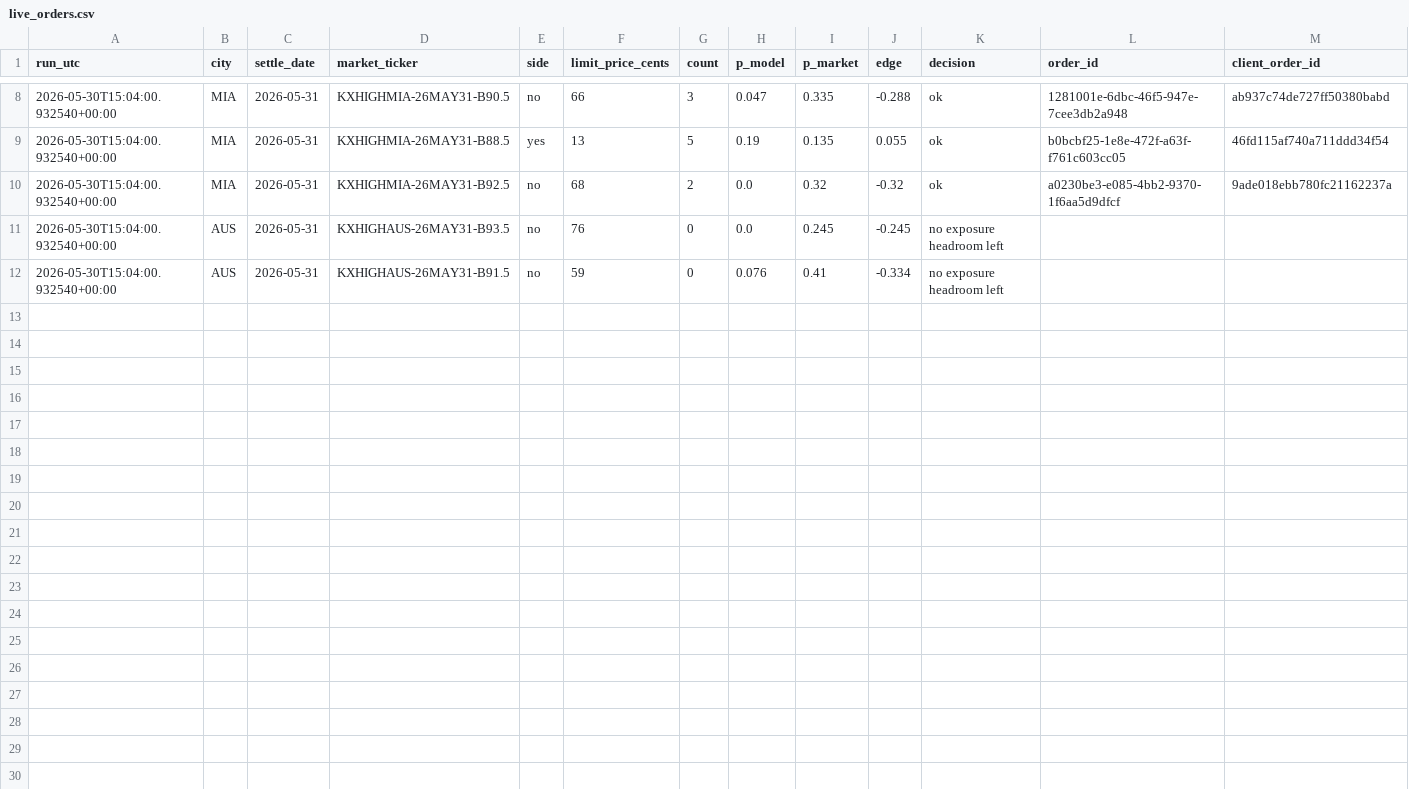
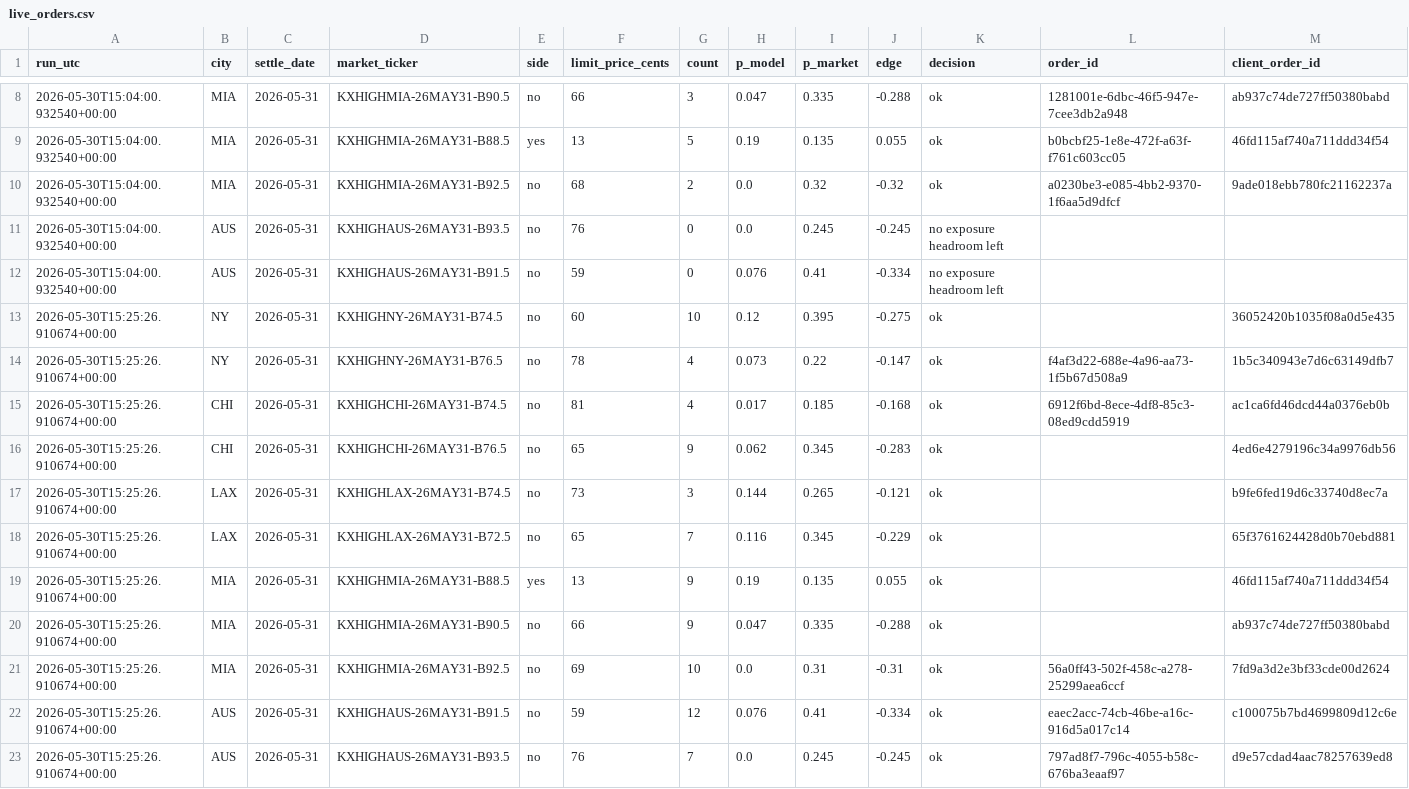
Before and after one commit to juliettemorrell/kalshi-test, a CSV file: data/live_orders.csv, drawn as a sheet; only a part is shown, gaps mark what is left out; rows hold the shown columns only; the diff names each change by its address in the sheet, - before the commit and + after, or states it on an @@ line.

Commit message:
live run 2026-05-30T15:25:29

```diff
--- a/data/live_orders.csv
+++ b/data/live_orders.csv
+row 13: 2026-05-30T15:25:26.910674+00:00 | NY | 2026-05-31 | KXHIGHNY-26MAY31-B74.5 | no | 60 | 10 | 0.12 | 0.395 | -0.275 | ok |  | 36052420b1035f08a0d5e435
+row 14: 2026-05-30T15:25:26.910674+00:00 | NY | 2026-05-31 | KXHIGHNY-26MAY31-B76.5 | no | 78 | 4 | 0.073 | 0.22 | -0.147 | ok | f4af3d22-688e-4a96-aa73-1f5b67d508a9 | 1b5c340943e7d6c63149dfb7
+row 15: 2026-05-30T15:25:26.910674+00:00 | CHI | 2026-05-31 | KXHIGHCHI-26MAY31-B74.5 | no | 81 | 4 | 0.017 | 0.185 | -0.168 | ok | 6912f6bd-8ece-4df8-85c3-08ed9cdd5919 | ac1ca6fd46dcd44a0376eb0b
+row 16: 2026-05-30T15:25:26.910674+00:00 | CHI | 2026-05-31 | KXHIGHCHI-26MAY31-B76.5 | no | 65 | 9 | 0.062 | 0.345 | -0.283 | ok |  | 4ed6e4279196c34a9976db56
+row 17: 2026-05-30T15:25:26.910674+00:00 | LAX | 2026-05-31 | KXHIGHLAX-26MAY31-B74.5 | no | 73 | 3 | 0.144 | 0.265 | -0.121 | ok |  | b9fe6fed19d6c33740d8ec7a
+row 18: 2026-05-30T15:25:26.910674+00:00 | LAX | 2026-05-31 | KXHIGHLAX-26MAY31-B72.5 | no | 65 | 7 | 0.116 | 0.345 | -0.229 | ok |  | 65f3761624428d0b70ebd881
+row 19: 2026-05-30T15:25:26.910674+00:00 | MIA | 2026-05-31 | KXHIGHMIA-26MAY31-B88.5 | yes | 13 | 9 | 0.19 | 0.135 | 0.055 | ok |  | 46fd115af740a711ddd34f54
+row 20: 2026-05-30T15:25:26.910674+00:00 | MIA | 2026-05-31 | KXHIGHMIA-26MAY31-B90.5 | no | 66 | 9 | 0.047 | 0.335 | -0.288 | ok |  | ab937c74de727ff50380babd
+row 21: 2026-05-30T15:25:26.910674+00:00 | MIA | 2026-05-31 | KXHIGHMIA-26MAY31-B92.5 | no | 69 | 10 | 0.0 | 0.31 | -0.31 | ok | 56a0ff43-502f-458c-a278-25299aea6ccf | 7fd9a3d2e3bf33cde00d2624
+row 22: 2026-05-30T15:25:26.910674+00:00 | AUS | 2026-05-31 | KXHIGHAUS-26MAY31-B91.5 | no | 59 | 12 | 0.076 | 0.41 | -0.334 | ok | eaec2acc-74cb-46be-a16c-916d5a017c14 | c100075b7bd4699809d12c6e
+row 23: 2026-05-30T15:25:26.910674+00:00 | AUS | 2026-05-31 | KXHIGHAUS-26MAY31-B93.5 | no | 76 | 7 | 0.0 | 0.245 | -0.245 | ok | 797ad8f7-796c-4055-b58c-676ba3eaaf97 | d9e57cdad4aac78257639ed8
```
